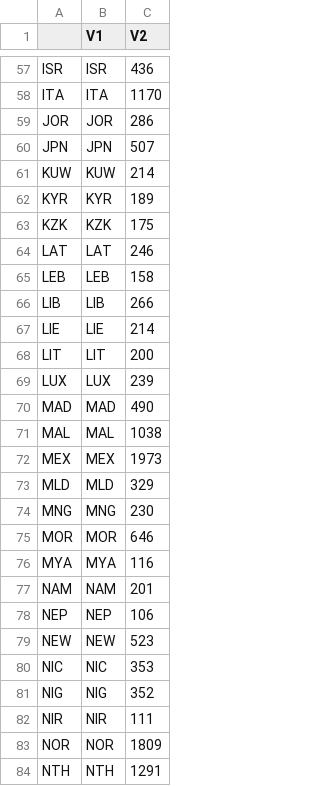
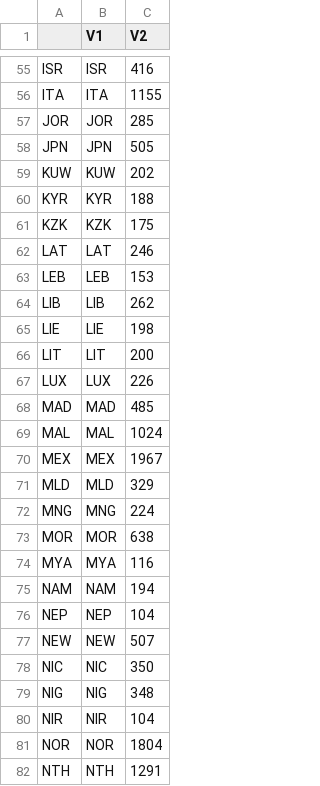
Before and after one commit to rochelleterman/uprs, a CSV file: upr-info/Analysis/Results/Descriptive/recs-per-sender-100.csv, drawn as a sheet; only a part is shown, gaps mark what is left out; the diff covers the shown part only.

```diff
--- a/upr-info/Analysis/Results/Descriptive/recs-per-sender-100.csv
+++ b/upr-info/Analysis/Results/Descriptive/recs-per-sender-100.csv
@@ -57,28 +55,28 @@
-"ISR","ISR","436"
-"ITA","ITA","1170"
-"JOR","JOR","286"
-"JPN","JPN","507"
-"KUW","KUW","214"
-"KYR","KYR","189"
+"ISR","ISR","416"
+"ITA","ITA","1155"
+"JOR","JOR","285"
+"JPN","JPN","505"
+"KUW","KUW","202"
+"KYR","KYR","188"
 "KZK","KZK","175"
 "LAT","LAT","246"
-"LEB","LEB","158"
-"LIB","LIB","266"
-"LIE","LIE","214"
+"LEB","LEB","153"
+"LIB","LIB","262"
+"LIE","LIE","198"
 "LIT","LIT","200"
-"LUX","LUX","239"
-"MAD","MAD","490"
-"MAL","MAL","1038"
-"MEX","MEX","1973"
+"LUX","LUX","226"
+"MAD","MAD","485"
+"MAL","MAL","1024"
+"MEX","MEX","1967"
 "MLD","MLD","329"
-"MNG","MNG","230"
-"MOR","MOR","646"
+"MNG","MNG","224"
+"MOR","MOR","638"
 "MYA","MYA","116"
-"NAM","NAM","201"
-"NEP","NEP","106"
-"NEW","NEW","523"
-"NIC","NIC","353"
-"NIG","NIG","352"
-"NIR","NIR","111"
-"NOR","NOR","1809"
+"NAM","NAM","194"
+"NEP","NEP","104"
+"NEW","NEW","507"
+"NIC","NIC","350"
+"NIG","NIG","348"
+"NIR","NIR","104"
+"NOR","NOR","1804"
 "NTH","NTH","1291"
```
Also changed, not shown: 4 removed rows and 75 edited cells elsewhere in this file, upr-info/Analysis/Results/Descriptive/recs-per-sender.csv, upr-info/Analysis/Results/Descriptive/recs-per-theme.csv, 15 other files.
